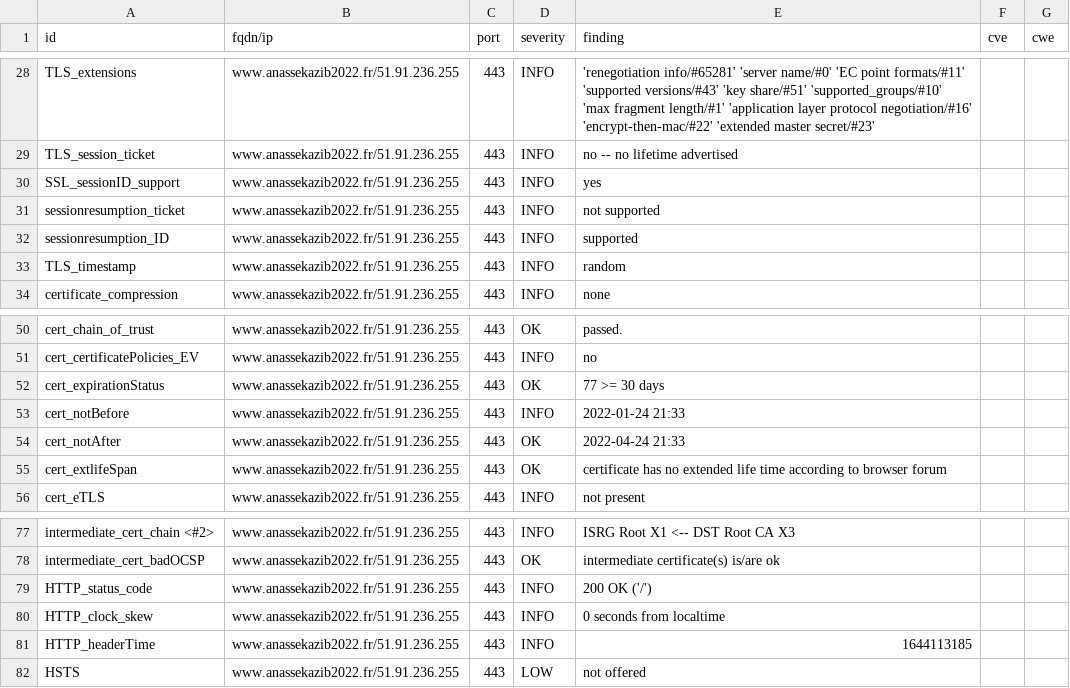
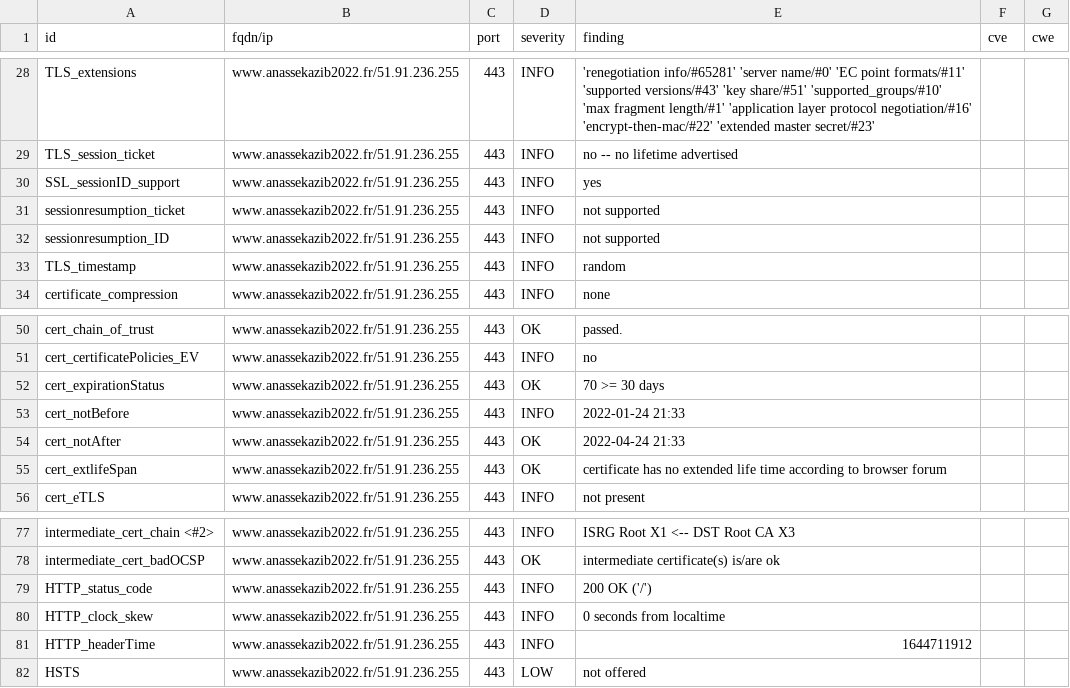
Before and after one commit to revolunet/candidats-2022, a CSV file: results/aHR0cHM6Ly93d3cuYW5hc3Nla2F6aWIyMDIyLmZy/testssl.csv, drawn as a sheet; only a part is shown, gaps mark what is left out.

```diff
--- a/results/aHR0cHM6Ly93d3cuYW5hc3Nla2F6aWIyMDIyLmZy/testssl.csv
+++ b/results/aHR0cHM6Ly93d3cuYW5hc3Nla2F6aWIyMDIyLmZy/testssl.csv
@@ -31,3 +31,3 @@
 "sessionresumption_ticket","www.anassekazib2022.fr/51.91.236.255","443","INFO","not supported","",""
-"sessionresumption_ID","www.anassekazib2022.fr/51.91.236.255","443","INFO","supported","",""
+"sessionresumption_ID","www.anassekazib2022.fr/51.91.236.255","443","INFO","not supported","",""
 "TLS_timestamp","www.anassekazib2022.fr/51.91.236.255","443","INFO","random","",""
@@ -51,3 +51,3 @@
 "cert_certificatePolicies_EV","www.anassekazib2022.fr/51.91.236.255","443","INFO","no","",""
-"cert_expirationStatus","www.anassekazib2022.fr/51.91.236.255","443","OK","77 >= 30 days","",""
+"cert_expirationStatus","www.anassekazib2022.fr/51.91.236.255","443","OK","70 >= 30 days","",""
 "cert_notBefore","www.anassekazib2022.fr/51.91.236.255","443","INFO","2022-01-24 21:33","",""
@@ -80,3 +80,3 @@
 "HTTP_clock_skew","www.anassekazib2022.fr/51.91.236.255","443","INFO","0 seconds from localtime","",""
-"HTTP_headerTime","www.anassekazib2022.fr/51.91.236.255","443","INFO","1644113185","",""
+"HTTP_headerTime","www.anassekazib2022.fr/51.91.236.255","443","INFO","1644711912","",""
 "HSTS","www.anassekazib2022.fr/51.91.236.255","443","LOW","not offered","",""
```
Also changed, not shown: 7 other files.
